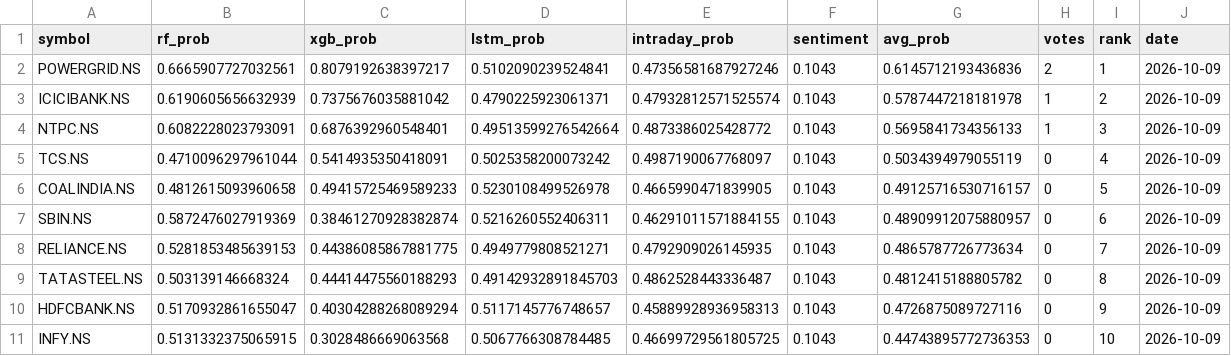
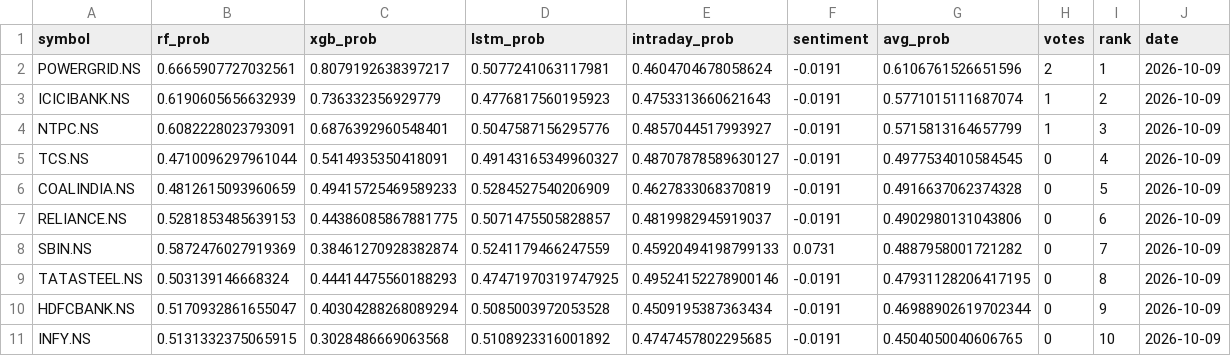
Before and after one commit to Haik11kashiyani/project-aegis, a CSV file: data/daily_ranking.csv, drawn as a sheet.

```diff
--- a/data/daily_ranking.csv
+++ b/data/daily_ranking.csv
@@ -1,11 +1,11 @@
 symbol,rf_prob,xgb_prob,lstm_prob,intraday_prob,sentiment,avg_prob,votes,rank,date
-POWERGRID.NS,0.6665907727032561,0.8079192638397217,0.5102090239524841,0.47356581687927246,0.1043,0.6145712193436836,2,1,2026-10-09
-ICICIBANK.NS,0.6190605656632939,0.7375676035881042,0.4790225923061371,0.47932812571525574,0.1043,0.5787447218181978,1,2,2026-10-09
-NTPC.NS,0.6082228023793091,0.6876392960548401,0.49513599276542664,0.4873386025428772,0.1043,0.5695841734356133,1,3,2026-10-09
-TCS.NS,0.4710096297961044,0.5414935350418091,0.5025358200073242,0.4987190067768097,0.1043,0.5034394979055119,0,4,2026-10-09
-COALINDIA.NS,0.4812615093960658,0.49415725469589233,0.5230108499526978,0.4665990471839905,0.1043,0.49125716530716157,0,5,2026-10-09
-SBIN.NS,0.5872476027919369,0.38461270928382874,0.5216260552406311,0.46291011571884155,0.1043,0.48909912075880957,0,6,2026-10-09
-RELIANCE.NS,0.5281853485639153,0.44386085867881775,0.4949779808521271,0.4792909026145935,0.1043,0.4865787726773634,0,7,2026-10-09
-TATASTEEL.NS,0.503139146668324,0.44414475560188293,0.49142932891845703,0.4862528443336487,0.1043,0.4812415188805782,0,8,2026-10-09
-HDFCBANK.NS,0.5170932861655047,0.40304288268089294,0.5117145776748657,0.45889928936958313,0.1043,0.4726875089727116,0,9,2026-10-09
-INFY.NS,0.5131332375065915,0.3028486669063568,0.5067766308784485,0.46699729561805725,0.1043,0.44743895772736353,0,10,2026-10-09
+POWERGRID.NS,0.6665907727032561,0.8079192638397217,0.5077241063117981,0.4604704678058624,-0.0191,0.6106761526651596,2,1,2026-10-09
+ICICIBANK.NS,0.6190605656632939,0.736332356929779,0.4776817560195923,0.4753313660621643,-0.0191,0.5771015111687074,1,2,2026-10-09
+NTPC.NS,0.6082228023793091,0.6876392960548401,0.5047587156295776,0.4857044517993927,-0.0191,0.5715813164657799,1,3,2026-10-09
+TCS.NS,0.4710096297961044,0.5414935350418091,0.49143165349960327,0.48707878589630127,-0.0191,0.4977534010584545,0,4,2026-10-09
+COALINDIA.NS,0.4812615093960659,0.49415725469589233,0.5284527540206909,0.4627833068370819,-0.0191,0.4916637062374328,0,5,2026-10-09
+RELIANCE.NS,0.5281853485639153,0.44386085867881775,0.5071475505828857,0.4819982945919037,-0.0191,0.4902980131043806,0,6,2026-10-09
+SBIN.NS,0.5872476027919369,0.38461270928382874,0.5241179466247559,0.45920494198799133,0.0731,0.4887958001721282,0,7,2026-10-09
+TATASTEEL.NS,0.503139146668324,0.44414475560188293,0.47471970319747925,0.49524152278900146,-0.0191,0.47931128206417195,0,8,2026-10-09
+HDFCBANK.NS,0.5170932861655047,0.40304288268089294,0.5085003972053528,0.4509195387363434,-0.0191,0.46988902619702344,0,9,2026-10-09
+INFY.NS,0.5131332375065915,0.3028486669063568,0.5108923316001892,0.4747457802295685,-0.0191,0.4504050040606765,0,10,2026-10-09
```
Also changed, not shown: 8 other files.
